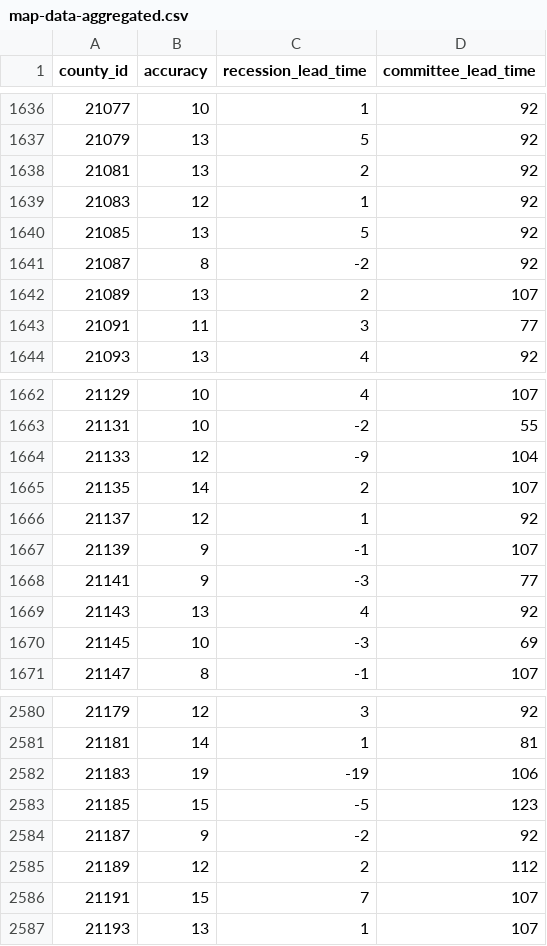
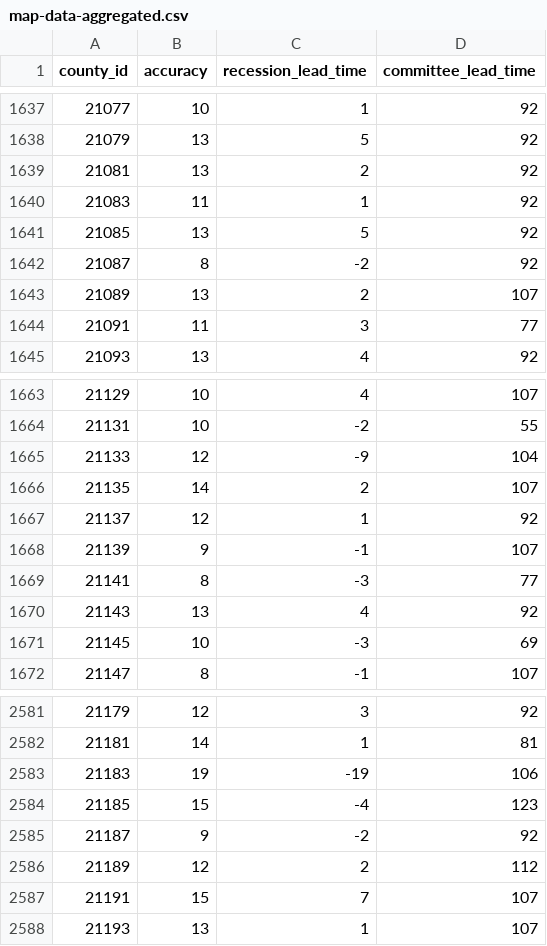
Before and after one commit to markgsheppard/SahmRule, a CSV file: data-source/map-data/map-data-aggregated.csv, drawn as a sheet; only a part is shown, gaps mark what is left out; the diff covers the shown part only.

```diff
--- a/data-source/map-data/map-data-aggregated.csv
+++ b/data-source/map-data/map-data-aggregated.csv
@@ -1638,3 +1639,3 @@ county_id,accuracy,recession_lead_time,committee_lead_time
 21081,13,2,92
-21083,12,1,92
+21083,11,1,92
 21085,13,5,92
@@ -1667,3 +1668,3 @@ county_id,accuracy,recession_lead_time,committee_lead_time
 21139,9,-1,107
-21141,9,-3,77
+21141,8,-3,77
 21143,13,4,92
@@ -2582,3 +2583,3 @@ county_id,accuracy,recession_lead_time,committee_lead_time
 21183,19,-19,106
-21185,15,-5,123
+21185,15,-4,123
 21187,9,-2,92
```
Also changed, not shown: 2 added rows, 1 removed row and 3 edited cells elsewhere in this file, data-source/tool-data/T10Y2Y.csv, data-source/tool-data/USEPUINDXD.csv, 13 other files.
